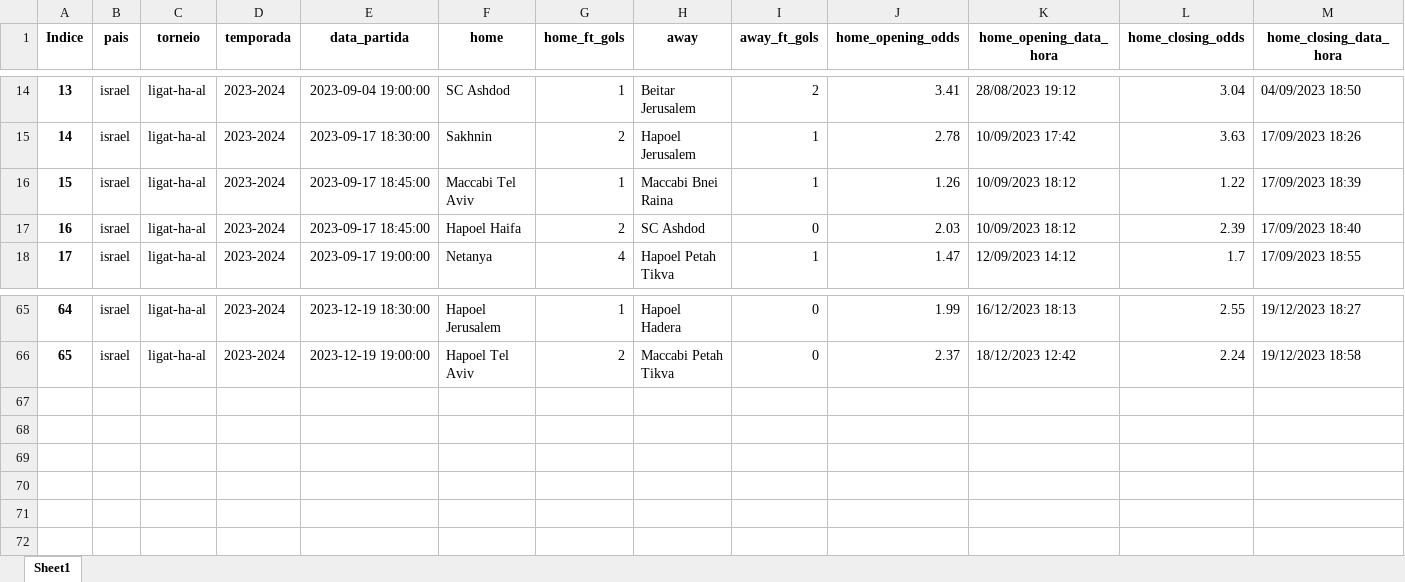
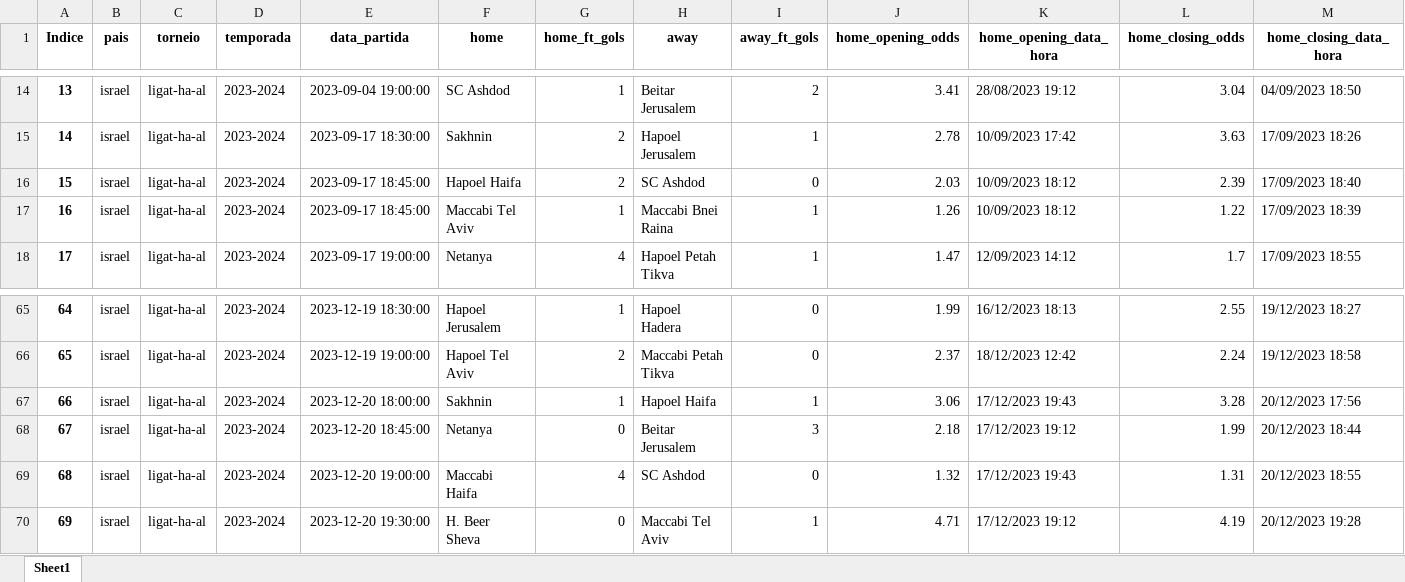
Before and after one commit to tarciziojrdf/poco, an Excel workbook: 2023/israel_ligat-ha-al_2023-2024.xlsx, sheet Sheet1, drawn as a sheet; only a part is shown, gaps mark what is left out; values as stored, in another font and other column widths than the file's, no borders; addresses are those after the commit; rows hold the shown columns only; the diff names each change by its address in the sheet, - before the commit and + after, or states it on an @@ line.

```diff
--- a/2023/israel_ligat-ha-al_2023-2024.xlsx (sheet Sheet1)
+++ b/2023/israel_ligat-ha-al_2023-2024.xlsx (sheet Sheet1)
@@ row 17 moved to row 16: 15 @@
@@ column A (Indice) renumbered in row 17 @@
+row 67: 66 | israel | ligat-ha-al | 2023-2024 | 2023-12-20 18:00:00 | Sakhnin | 1 | Hapoel Haifa | 1 | 3.06 | 17/12/2023 19:43 | 3.28 | 20/12/2023 17:56
+row 68: 67 | israel | ligat-ha-al | 2023-2024 | 2023-12-20 18:45:00 | Netanya | 0 | Beitar Jerusalem | 3 | 2.18 | 17/12/2023 19:12 | 1.99 | 20/12/2023 18:44
+row 69: 68 | israel | ligat-ha-al | 2023-2024 | 2023-12-20 19:00:00 | Maccabi Haifa | 4 | SC Ashdod | 0 | 1.32 | 17/12/2023 19:43 | 1.31 | 20/12/2023 18:55
+row 70: 69 | israel | ligat-ha-al | 2023-2024 | 2023-12-20 19:30:00 | H. Beer Sheva | 0 | Maccabi Tel Aviv | 1 | 4.71 | 17/12/2023 19:12 | 4.19 | 20/12/2023 19:28
```
Also changed, not shown: 2023/belgium_jupiler-pro-league_2023-2024.xlsx, 2023/france_ligue-1_2023-2024.xlsx, 10 other files.
